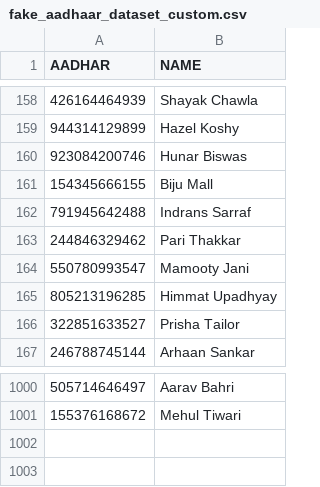
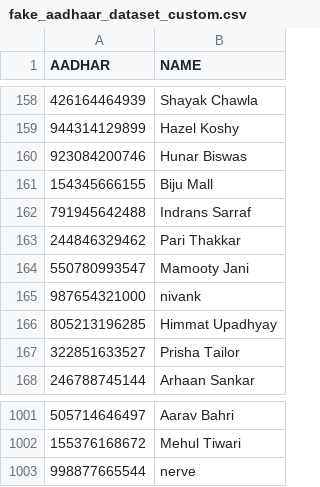
Before and after one commit to Nivank/Voting-system, a CSV file: data/fake_aadhaar_dataset_custom.csv, drawn as a sheet; only a part is shown, gaps mark what is left out.

```diff
--- a/data/fake_aadhaar_dataset_custom.csv
+++ b/data/fake_aadhaar_dataset_custom.csv
@@ -164,2 +164,3 @@ AADHAR,NAME
 550780993547,Mamooty Jani
+987654321000,nivank
 805213196285,Himmat Upadhyay
@@ -1001 +1002,2 @@ AADHAR,NAME
 155376168672,Mehul Tiwari
+998877665544,nerve
```
Also changed, not shown: Votes.csv, 8 other files.
